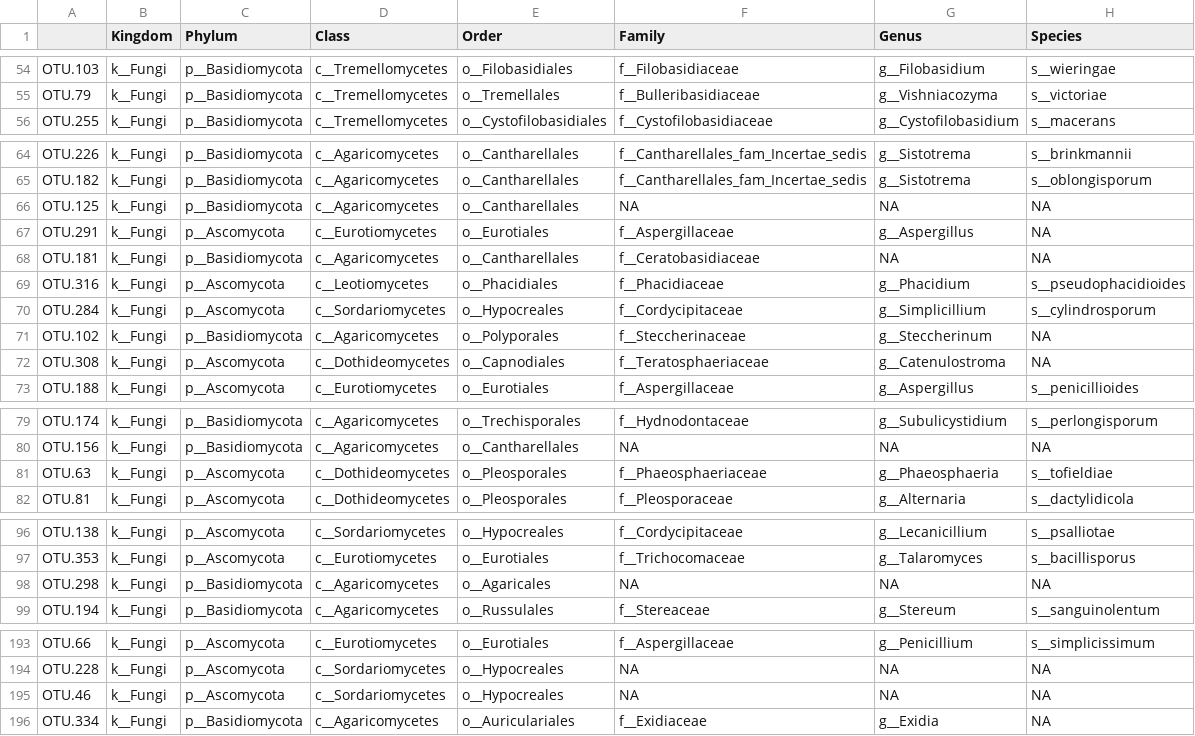
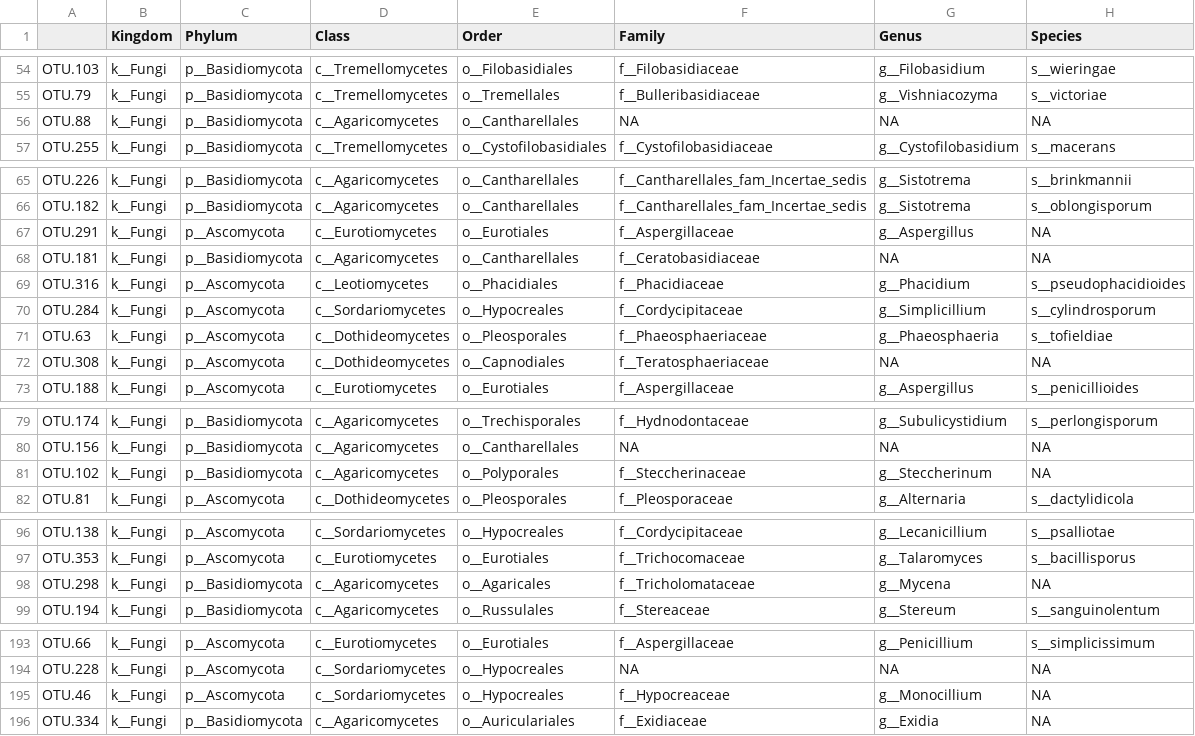
Before and after one commit to dleopold/Populus_priorityEffects, a CSV file: output/compiled/taxonomy.table.csv, drawn as a sheet; only a part is shown, gaps mark what is left out; the diff covers the shown part only.

```diff
--- a/output/compiled/taxonomy.table.csv
+++ b/output/compiled/taxonomy.table.csv
@@ -55,2 +55,3 @@
 "OTU.79","k__Fungi","p__Basidiomycota","c__Tremellomycetes","o__Tremellales","f__Bulleribasidiaceae","g__Vishniacozyma","s__victoriae"
+"OTU.88","k__Fungi","p__Basidiomycota","c__Agaricomycetes","o__Cantharellales",NA,NA,NA
 "OTU.255","k__Fungi","p__Basidiomycota","c__Tremellomycetes","o__Cystofilobasidiales","f__Cystofilobasidiaceae","g__Cystofilobasidium","s__macerans"
@@ -65,3 +66,2 @@
 "OTU.182","k__Fungi","p__Basidiomycota","c__Agaricomycetes","o__Cantharellales","f__Cantharellales_fam_Incertae_sedis","g__Sistotrema","s__oblongisporum"
-"OTU.125","k__Fungi","p__Basidiomycota","c__Agaricomycetes","o__Cantharellales",NA,NA,NA
 "OTU.291","k__Fungi","p__Ascomycota","c__Eurotiomycetes","o__Eurotiales","f__Aspergillaceae","g__Aspergillus",NA
@@ -70,4 +70,4 @@
 "OTU.284","k__Fungi","p__Ascomycota","c__Sordariomycetes","o__Hypocreales","f__Cordycipitaceae","g__Simplicillium","s__cylindrosporum"
-"OTU.102","k__Fungi","p__Basidiomycota","c__Agaricomycetes","o__Polyporales","f__Steccherinaceae","g__Steccherinum",NA
-"OTU.308","k__Fungi","p__Ascomycota","c__Dothideomycetes","o__Capnodiales","f__Teratosphaeriaceae","g__Catenulostroma",NA
+"OTU.63","k__Fungi","p__Ascomycota","c__Dothideomycetes","o__Pleosporales","f__Phaeosphaeriaceae","g__Phaeosphaeria","s__tofieldiae"
+"OTU.308","k__Fungi","p__Ascomycota","c__Dothideomycetes","o__Capnodiales","f__Teratosphaeriaceae",NA,NA
 "OTU.188","k__Fungi","p__Ascomycota","c__Eurotiomycetes","o__Eurotiales","f__Aspergillaceae","g__Aspergillus","s__penicillioides"
@@ -80,3 +80,3 @@
 "OTU.156","k__Fungi","p__Basidiomycota","c__Agaricomycetes","o__Cantharellales",NA,NA,NA
-"OTU.63","k__Fungi","p__Ascomycota","c__Dothideomycetes","o__Pleosporales","f__Phaeosphaeriaceae","g__Phaeosphaeria","s__tofieldiae"
+"OTU.102","k__Fungi","p__Basidiomycota","c__Agaricomycetes","o__Polyporales","f__Steccherinaceae","g__Steccherinum",NA
 "OTU.81","k__Fungi","p__Ascomycota","c__Dothideomycetes","o__Pleosporales","f__Pleosporaceae","g__Alternaria","s__dactylidicola"
@@ -97,3 +97,3 @@
 "OTU.353","k__Fungi","p__Ascomycota","c__Eurotiomycetes","o__Eurotiales","f__Trichocomaceae","g__Talaromyces","s__bacillisporus"
-"OTU.298","k__Fungi","p__Basidiomycota","c__Agaricomycetes","o__Agaricales",NA,NA,NA
+"OTU.298","k__Fungi","p__Basidiomycota","c__Agaricomycetes","o__Agaricales","f__Tricholomataceae","g__Mycena",NA
 "OTU.194","k__Fungi","p__Basidiomycota","c__Agaricomycetes","o__Russulales","f__Stereaceae","g__Stereum","s__sanguinolentum"
@@ -194,3 +194,3 @@
 "OTU.228","k__Fungi","p__Ascomycota","c__Sordariomycetes","o__Hypocreales",NA,NA,NA
-"OTU.46","k__Fungi","p__Ascomycota","c__Sordariomycetes","o__Hypocreales",NA,NA,NA
+"OTU.46","k__Fungi","p__Ascomycota","c__Sordariomycetes","o__Hypocreales","f__Hypocreaceae","g__Monocillium",NA
 "OTU.334","k__Fungi","p__Basidiomycota","c__Agaricomycetes","o__Auriculariales","f__Exidiaceae","g__Exidia",NA
```
Also changed, not shown: 3 edited cells elsewhere in this file, output/compiled/OTU.table.csv, 7 other files.
